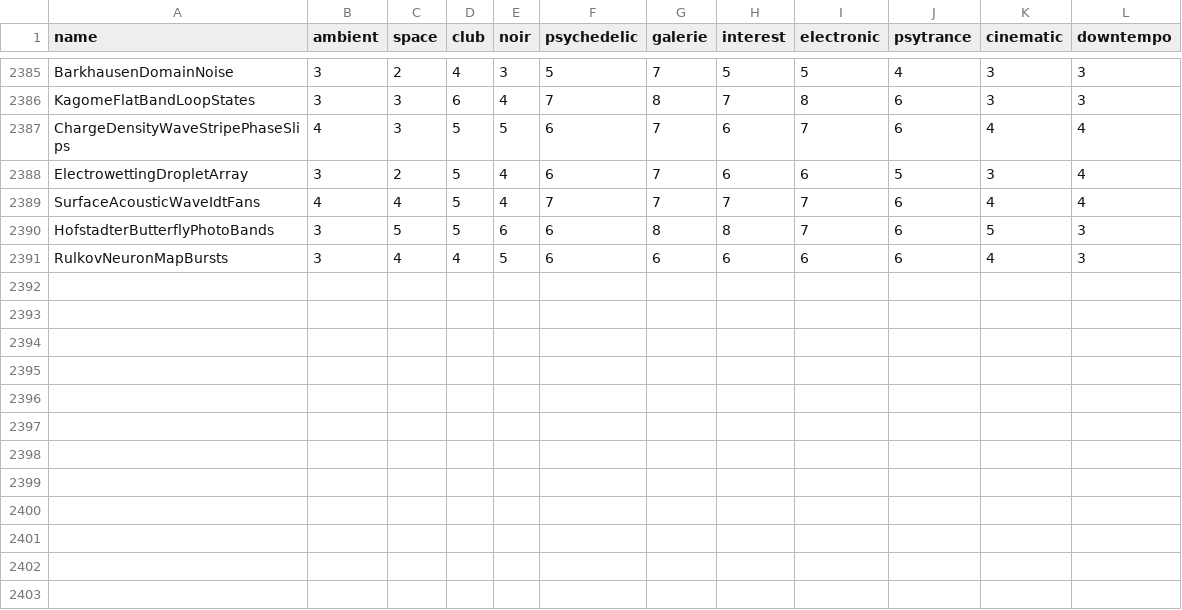
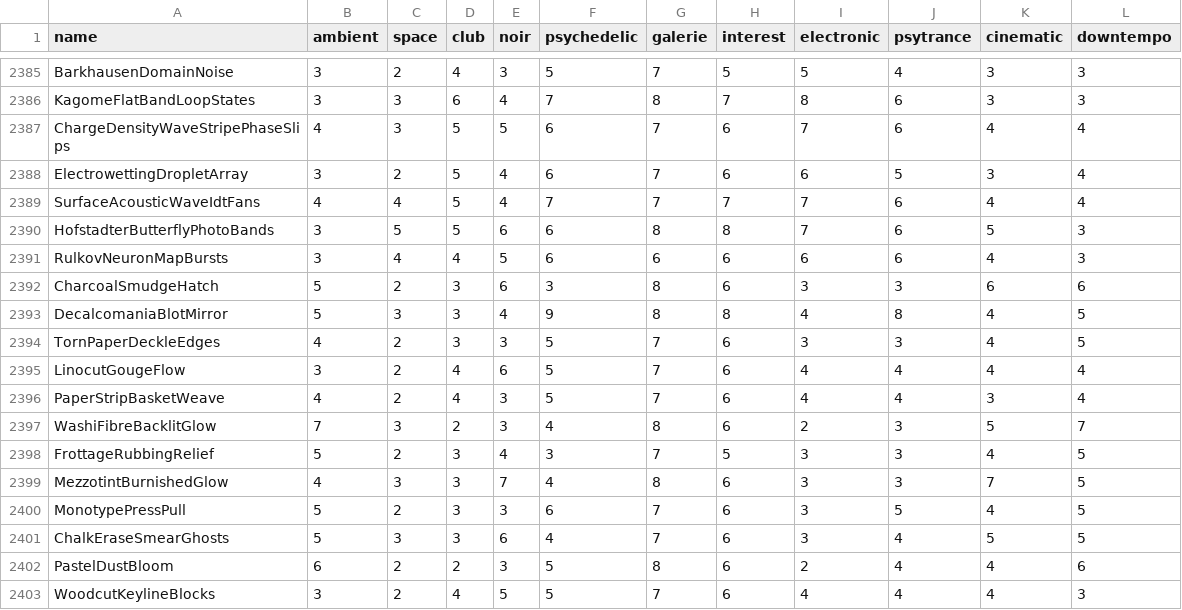
Before and after one commit to reneweller-coding/KaleidoscopeEnhanced, a TSV file: Tools/preset_fit.tsv, drawn as a sheet; only a part is shown, gaps mark what is left out.

```diff
--- a/Tools/preset_fit.tsv
+++ b/Tools/preset_fit.tsv
@@ -2391 +2391,13 @@ HofstadterButterflyPhotoBands	3	5	5	6	6	8	8	7	6	5	3
 RulkovNeuronMapBursts	3	4	4	5	6	6	6	6	6	4	3
+CharcoalSmudgeHatch	5	2	3	6	3	8	6	3	3	6	6
+DecalcomaniaBlotMirror	5	3	3	4	9	8	8	4	8	4	5
+TornPaperDeckleEdges	4	2	3	3	5	7	6	3	3	4	5
+LinocutGougeFlow	3	2	4	6	5	7	6	4	4	4	4
+PaperStripBasketWeave	4	2	4	3	5	7	6	4	4	3	4
+WashiFibreBacklitGlow	7	3	2	3	4	8	6	2	3	5	7
+FrottageRubbingRelief	5	2	3	4	3	7	5	3	3	4	5
+MezzotintBurnishedGlow	4	3	3	7	4	8	6	3	3	7	5
+MonotypePressPull	5	2	3	3	6	7	6	3	5	4	5
+ChalkEraseSmearGhosts	5	3	3	6	4	7	6	3	4	5	5
+PastelDustBloom	6	2	2	3	5	8	6	2	4	4	6
+WoodcutKeylineBlocks	3	2	4	5	5	7	6	4	4	4	3
```
Also changed, not shown: 32 other files.
